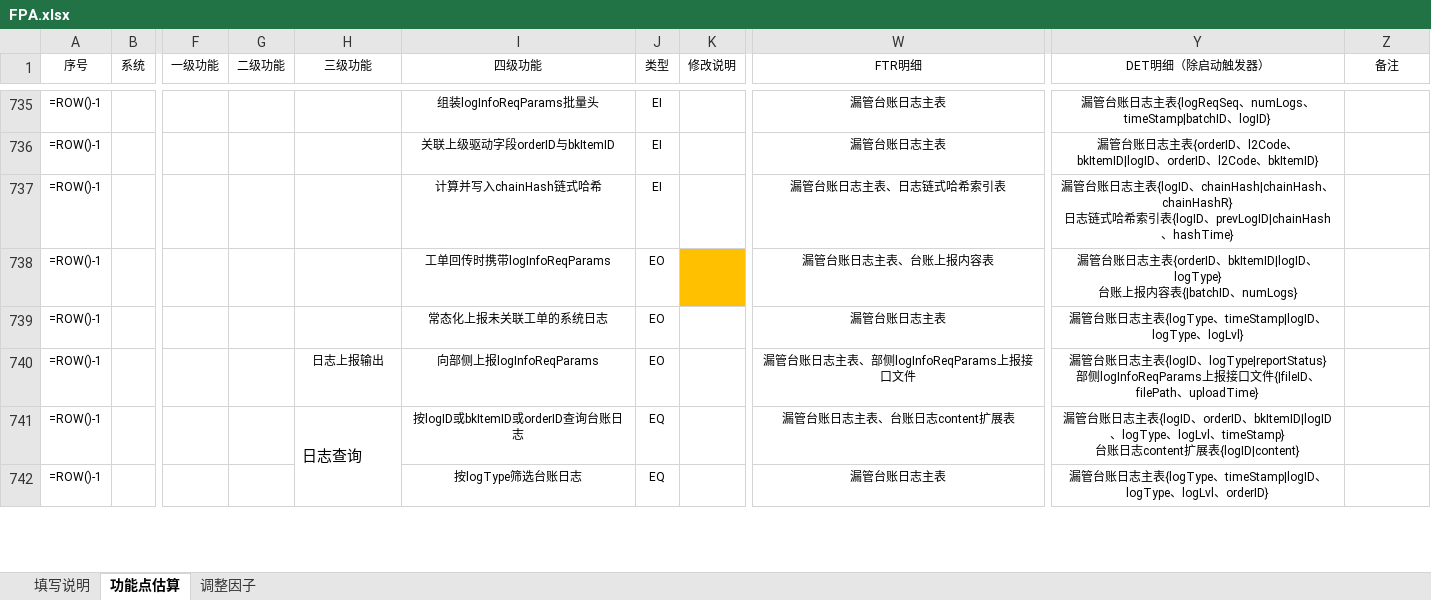
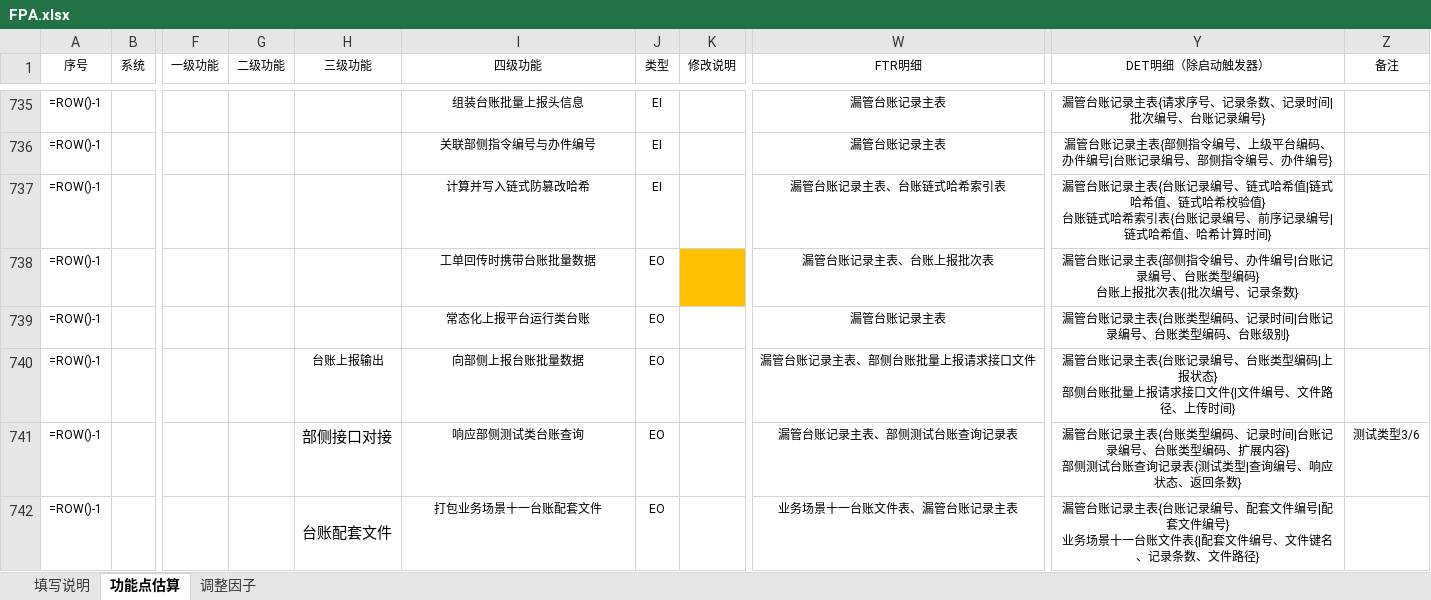
Before and after one commit to scdays/svmp, an Excel workbook: docs/fpa/FPA.xlsx, sheet 功能点估算, drawn as a sheet; only a part is shown, gaps mark what is left out; values as stored, in another font and other column widths than the file's, no borders; formulas without a stored value are shown as written; conditional formats not drawn; ↵ is a line break in a cell; the diff covers the shown part only; the diff names each change by its address in the sheet, - before the commit and + after, or states it on an @@ line.

```diff
--- a/docs/fpa/FPA.xlsx (sheet 功能点估算)
+++ b/docs/fpa/FPA.xlsx (sheet 功能点估算)
-I735 (四级功能): 组装logInfoReqParams批量头
+I735 (四级功能): 组装台账批量上报头信息
-W735:W736 (FTR明细): 漏管台账日志主表
+W735:W736 (FTR明细): 漏管台账记录主表
-Y735 (DET明细（除启动触发器）): 漏管台账日志主表{logReqSeq、numLogs、timeStamp|batchID、logID}
+Y735 (DET明细（除启动触发器）): 漏管台账记录主表{请求序号、记录条数、记录时间|批次编号、台账记录编号}
-I736 (四级功能): 关联上级驱动字段orderID与bkItemID
+I736 (四级功能): 关联部侧指令编号与办件编号
-Y736 (DET明细（除启动触发器）): …台账日志主表{orderID、l2Code、bkItemID|logID、orderID、l2Code、bkItemID}
+Y736 (DET明细（除启动触发器）): …台账记录主表{部侧指令编号、上级平台编码、办件编号|台账记录编号、部侧指令编号、办件编号}
-I737 (四级功能): 计算并写入chainHash链式哈希
+I737 (四级功能): 计算并写入链式防篡改哈希
-W737 (FTR明细): 漏管台账日志主表、日志链式哈希索引表
+W737 (FTR明细): 漏管台账记录主表、台账链式哈希索引表
-Y737 (DET明细（除启动触发器）): …台账日志主表{logID、chainHash|chainHash、chainHashR} ↵ 日志链式哈希索引表{logID、prevLogID|chainHash、hashTime}
+Y737 (DET明细（除启动触发器）): …台账记录主表{台账记录编号、链式哈希值|链式哈希值、链式哈希校验值} ↵ 台账链式哈希索引表{台账记录编号、前序记录编号|链式哈希值、哈希计算时间}
-I738 (四级功能): 工单回传时携带logInfoReqParams
+I738 (四级功能): 工单回传时携带台账批量数据
-W738 (FTR明细): 漏管台账日志主表、台账上报内容表
+W738 (FTR明细): 漏管台账记录主表、台账上报批次表
-Y738 (DET明细（除启动触发器）): …台账日志主表{orderID、bkItemID|logID、logType} ↵ 台账上报内容表{|batchID、numLogs}
+Y738 (DET明细（除启动触发器）): …台账记录主表{部侧指令编号、办件编号|台账记录编号、台账类型编码} ↵ 台账上报批次表{|批次编号、记录条数}
-I739 (四级功能): 常态化上报未关联工单的系统日志
+I739 (四级功能): 常态化上报平台运行类台账
-W739 (FTR明细): 漏管台账日志主表
+W739 (FTR明细): 漏管台账记录主表
-Y739 (DET明细（除启动触发器）): 漏管台账日志主表{logType、timeStamp|logID、logType、logLvl}
+Y739 (DET明细（除启动触发器）): 漏管台账记录主表{台账类型编码、记录时间|台账记录编号、台账类型编码、台账级别}
-H740 (三级功能): 日志上报输出
+H740 (三级功能): 台账上报输出
-I740 (四级功能): 向部侧上报logInfoReqParams
+I740 (四级功能): 向部侧上报台账批量数据
-W740 (FTR明细): 漏管台账日志主表、部侧logInfoReqParams上报接口文件
+W740 (FTR明细): 漏管台账记录主表、部侧台账批量上报请求接口文件
-Y740 (DET明细（除启动触发器）): …台账日志主表{logID、logType|reportStatus} ↵ 部侧logInfoReqParams上报接口文件{|fileID、filePath、uploadTime}
+Y740 (DET明细（除启动触发器）): …台账记录主表{台账记录编号、台账类型编码|上报状态} ↵ 部侧台账批量上报请求接口文件{|文件编号、文件路径、上传时间}
-H741 (三级功能): 日志查询
+H741 (三级功能): 部侧接口对接
-H741:H746 merged
-I741 (四级功能): 按logID或bkItemID或orderID查询台账日志
+I741 (四级功能): 响应部侧测试类台账查询
-J741:J742 (类型): EQ
+J741:J742 (类型): EO
-W741 (FTR明细): 漏管台账日志主表、台账日志content扩展表
+W741 (FTR明细): 漏管台账记录主表、部侧测试台账查询记录表
-Y741 (DET明细（除启动触发器）): …台账日志主表{logID、orderID、bkItemID|logID、logType、logLvl、timeStamp} ↵ 台账日志content扩展表{logID|content}
+Y741 (DET明细（除启动触发器）): …台账记录主表{台账类型编码、记录时间|台账记录编号、台账类型编码、扩展内容} ↵ 部侧测试台账查询记录表{测试类型|查询编号、响应状态、返回条数}
-Z741 (备注): (empty)
+Z741 (备注): 测试类型3/6
-H742 (三级功能): (empty)
+H742 (三级功能): 台账配套文件
+H742:H745 merged
-I742 (四级功能): 按logType筛选台账日志
+I742 (四级功能): 打包业务场景十一台账配套文件
-W742 (FTR明细): 漏管台账日志主表
+W742 (FTR明细): 业务场景十一台账文件表、漏管台账记录主表
-Y742 (DET明细（除启动触发器）): …台账日志主表{logType、timeStamp|logID、logType、logLvl、orderID}
+Y742 (DET明细（除启动触发器）): …台账记录主表{台账记录编号、配套文件编号|配套文件编号} ↵ 业务场景十一台账文件表{|配套文件编号、文件键名、记录条数、文件路径}
```
Also changed, not shown: 814 edited cells and merged cells elsewhere in this sheet, 1 other file.
